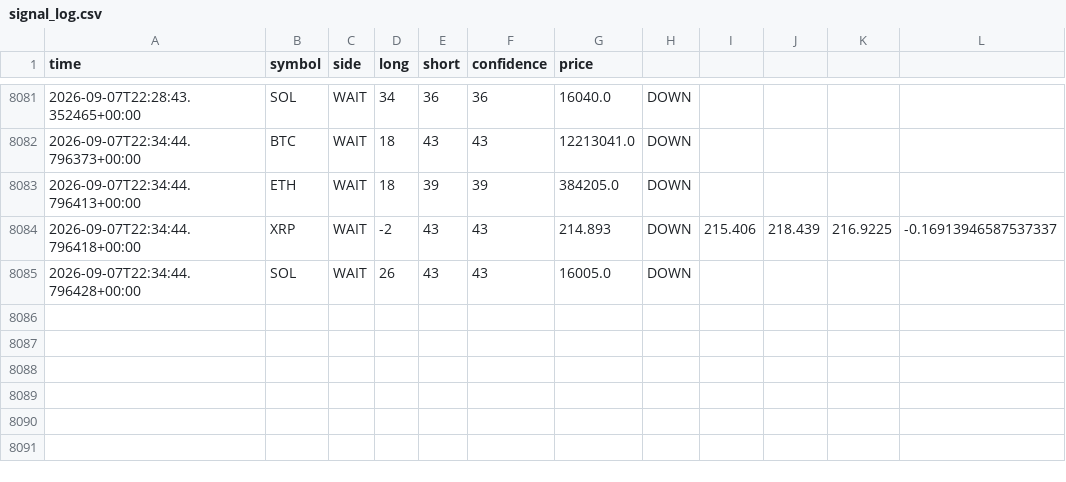
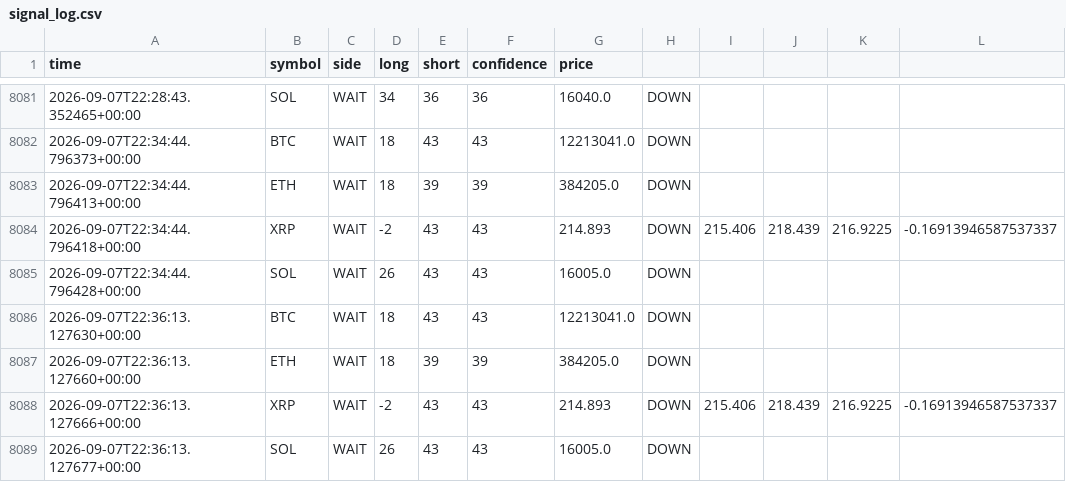
Before and after one commit to 9pf4trk4st-design/shinsum-arare-monitor, a CSV file: state/signal_log.csv, drawn as a sheet; only a part is shown, gaps mark what is left out; the diff names each change by its address in the sheet, - before the commit and + after, or states it on an @@ line.

```diff
--- a/state/signal_log.csv
+++ b/state/signal_log.csv
+row 8086: 2026-09-07T22:36:13.127630+00:00 | BTC | WAIT | 18 | 43 | 43 | 12213041.0 | DOWN
+row 8087: 2026-09-07T22:36:13.127660+00:00 | ETH | WAIT | 18 | 39 | 39 | 384205.0 | DOWN
+row 8088: 2026-09-07T22:36:13.127666+00:00 | XRP | WAIT | -2 | 43 | 43 | 214.893 | DOWN | 215.406 | 218.439 | 216.9225 | -0.16913946587537337
+row 8089: 2026-09-07T22:36:13.127677+00:00 | SOL | WAIT | 26 | 43 | 43 | 16005.0 | DOWN
```
